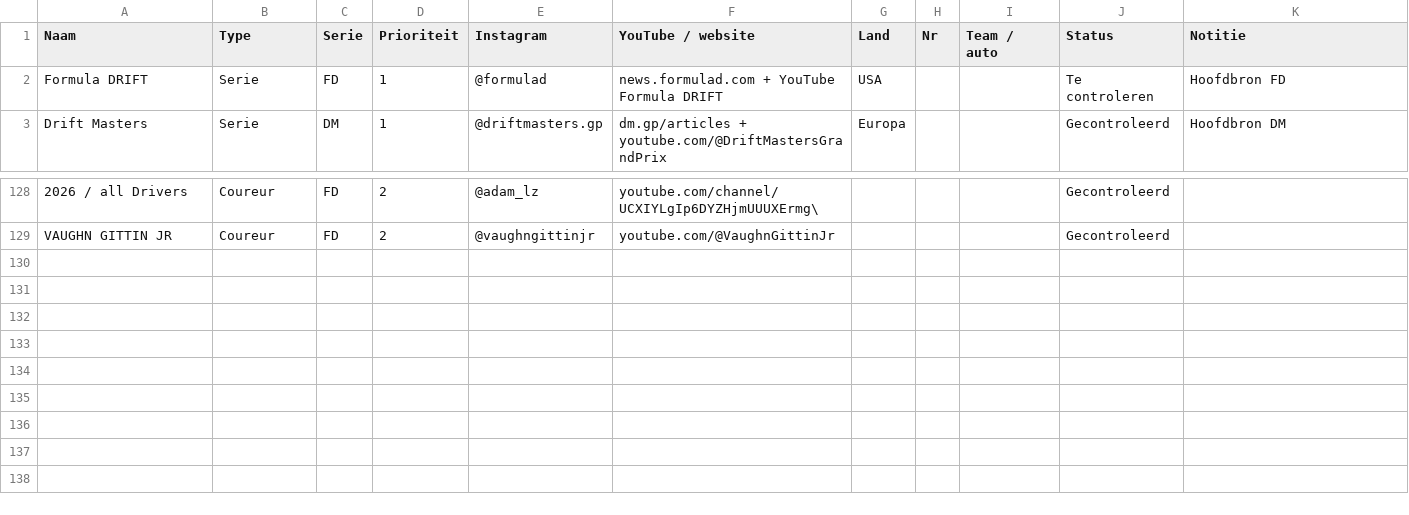
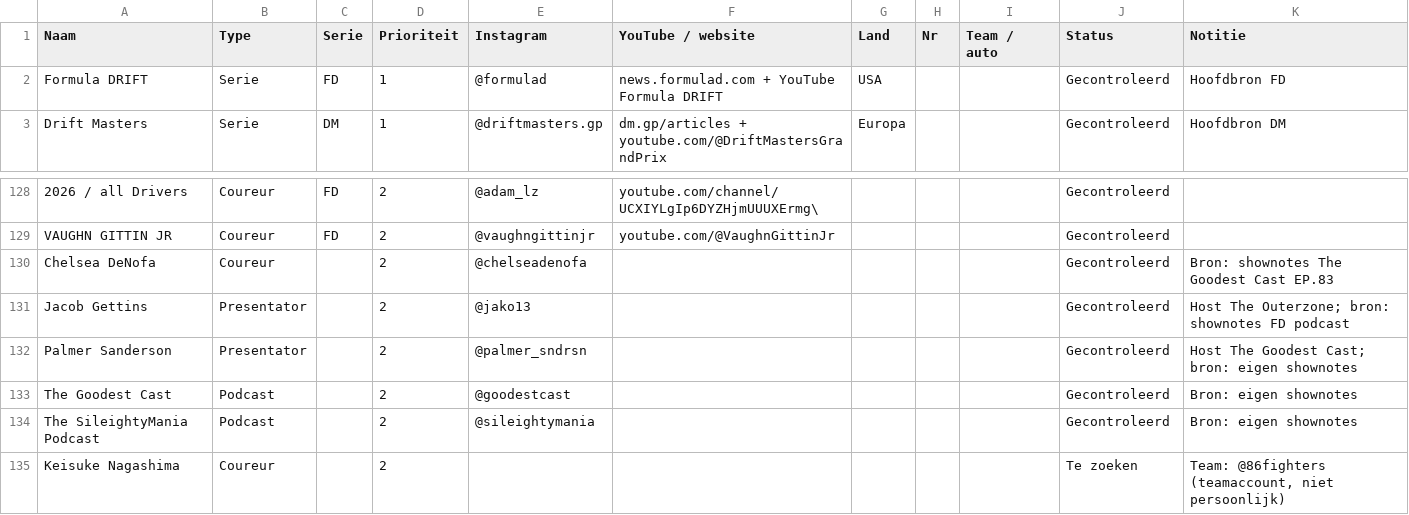
Before and after one commit to sttpjoshua/sidewayswire, a CSV file: data/sources.csv, drawn as a sheet; only a part is shown, gaps mark what is left out; the diff names each change by its address in the sheet, - before the commit and + after, or states it on an @@ line.

```diff
--- a/data/sources.csv
+++ b/data/sources.csv
-J2 (Status): Te controleren
+J2 (Status): Gecontroleerd
+row 130: Chelsea DeNofa | Coureur |  | 2 | @chelseadenofa |  |  |  |  | Gecontroleerd | Bron: shownotes The Goodest Cast EP.83
+row 131: Jacob Gettins | Presentator |  | 2 | @jako13 |  |  |  |  | Gecontroleerd | Host The Outerzone; bron: shownotes FD podcast
+row 132: Palmer Sanderson | Presentator |  | 2 | @palmer_sndrsn |  |  |  |  | Gecontroleerd | Host The Goodest Cast; bron: eigen shownotes
+row 133: The Goodest Cast | Podcast |  | 2 | @goodestcast |  |  |  |  | Gecontroleerd | Bron: eigen shownotes
+row 134: The SileightyMania Podcast | Podcast |  | 2 | @sileightymania |  |  |  |  | Gecontroleerd | Bron: eigen shownotes
+row 135: Keisuke Nagashima | Coureur |  | 2 |  |  |  |  |  | Te zoeken | Team: @86fighters (teamaccount, niet persoonlijk)
```
Also changed, not shown: 8 other files.
